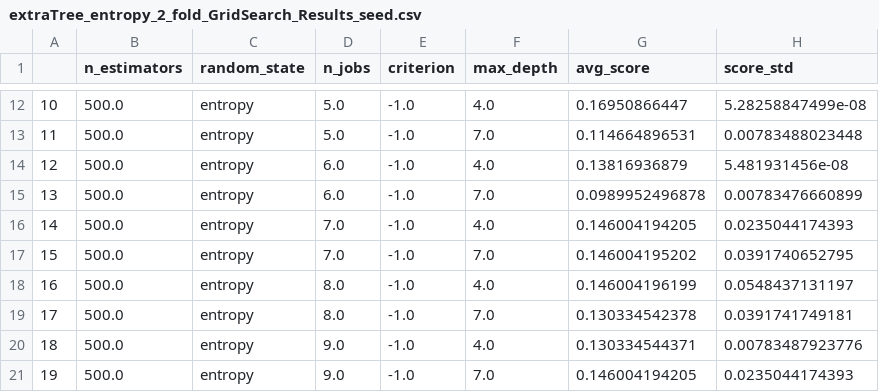
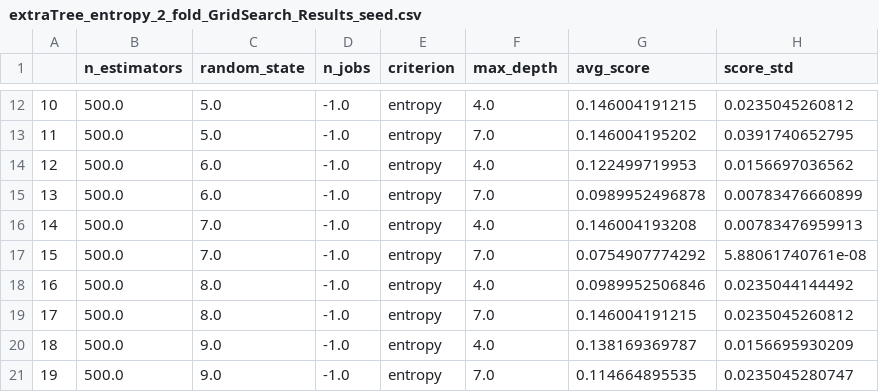
Before and after one commit to mengyx-work/data_transfer, a CSV file: extraTree_entropy_2_fold_GridSearch_Results_seed.csv, drawn as a sheet; only a part is shown, gaps mark what is left out; the diff covers the shown part only.

```diff
--- a/extraTree_entropy_2_fold_GridSearch_Results_seed.csv
+++ b/extraTree_entropy_2_fold_GridSearch_Results_seed.csv
@@ -12,10 +12,10 @@
-10,500.0,entropy,5.0,-1.0,4.0,0.16950866447,5.28258847499e-08
-11,500.0,entropy,5.0,-1.0,7.0,0.114664896531,0.00783488023448
-12,500.0,entropy,6.0,-1.0,4.0,0.13816936879,5.481931456e-08
-13,500.0,entropy,6.0,-1.0,7.0,0.0989952496878,0.00783476660899
-14,500.0,entropy,7.0,-1.0,4.0,0.146004194205,0.0235044174393
-15,500.0,entropy,7.0,-1.0,7.0,0.146004195202,0.0391740652795
-16,500.0,entropy,8.0,-1.0,4.0,0.146004196199,0.0548437131197
-17,500.0,entropy,8.0,-1.0,7.0,0.130334542378,0.0391741749181
-18,500.0,entropy,9.0,-1.0,4.0,0.130334544371,0.00783487923776
-19,500.0,entropy,9.0,-1.0,7.0,0.146004194205,0.0235044174393
+10,500.0,5.0,-1.0,entropy,4.0,0.146004191215,0.0235045260812
+11,500.0,5.0,-1.0,entropy,7.0,0.146004195202,0.0391740652795
+12,500.0,6.0,-1.0,entropy,4.0,0.122499719953,0.0156697036562
+13,500.0,6.0,-1.0,entropy,7.0,0.0989952496878,0.00783476660899
+14,500.0,7.0,-1.0,entropy,4.0,0.146004193208,0.00783476959913
+15,500.0,7.0,-1.0,entropy,7.0,0.0754907774292,5.88061740761e-08
+16,500.0,8.0,-1.0,entropy,4.0,0.0989952506846,0.0235044144492
+17,500.0,8.0,-1.0,entropy,7.0,0.146004191215,0.0235045260812
+18,500.0,9.0,-1.0,entropy,4.0,0.138169369787,0.0156695930209
+19,500.0,9.0,-1.0,entropy,7.0,0.114664895535,0.0235045280747
```
Also changed, not shown: 48 edited cells elsewhere in this file, extraTree_entropy_3_fold_GridSearch_Results_seed.csv.
